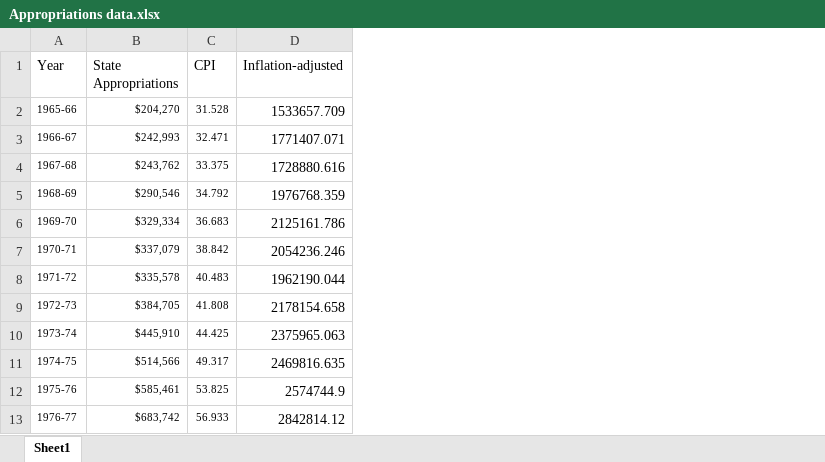
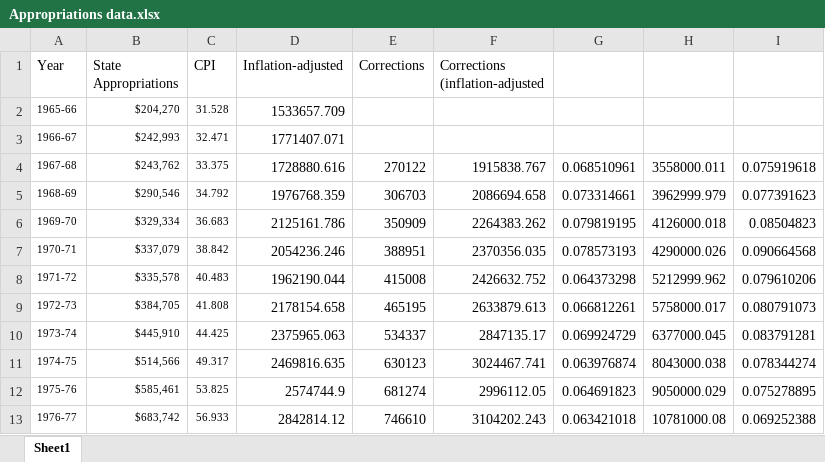
Before and after one commit to PCerles/UC-contribution, an Excel workbook: data/Appropriations data.xlsx, sheet Sheet1, drawn as a sheet; only a part is shown; values as stored, in another font and other column widths than the file's, no borders; the diff names each change by its address in the sheet, - before the commit and + after, or states it on an @@ line.

```diff
--- a/data/Appropriations data.xlsx (sheet Sheet1)
+++ b/data/Appropriations data.xlsx (sheet Sheet1)
+column E (Corrections), rows 4-13: 270122 | 306703 | 350909 | 388951 | 415008 | 465195 | 534337 | 630123 | 681274 | 746610
+column F (Corrections (inflation-adjusted), rows 4-13: 1915838.767 | 2086694.658 | 2264383.262 | 2370356.035 | 2426632.752 | 2633879.613 | 2847135.17 | 3024467.741 | 2996112.05 | 3104202.243
+column G, rows 4-13: 0.068510961 | 0.073314661 | 0.079819195 | 0.078573193 | 0.064373298 | 0.066812261 | 0.069924729 | 0.063976874 | 0.064691823 | 0.063421018
+column H, rows 4-13: 3558000.011 | 3962999.979 | 4126000.018 | 4290000.026 | 5212999.962 | 5758000.017 | 6377000.045 | 8043000.038 | 9050000.029 | 10781000.08
+column I, rows 4-13: 0.075919618 | 0.077391623 | 0.08504823 | 0.090664568 | 0.079610206 | 0.080791073 | 0.083791281 | 0.078344274 | 0.075278895 | 0.069252388
```
Also changed, not shown: 9 other files.
